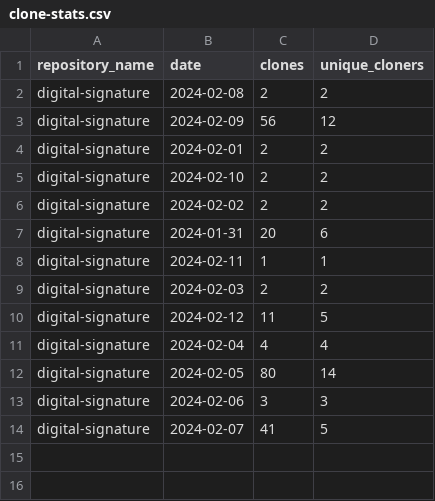
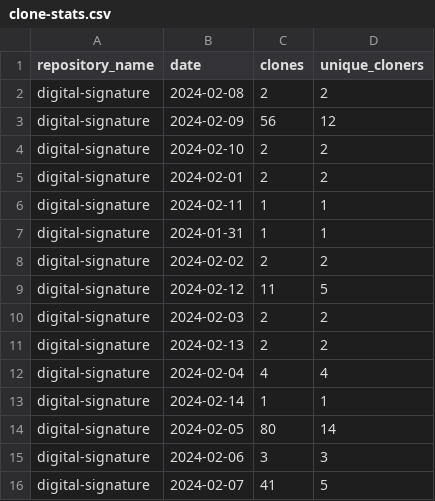
Before and after one commit to jpmorgan-payments/authentication, a CSV file: metrics/clone-stats.csv, drawn as a sheet.

```diff
--- a/metrics/clone-stats.csv
+++ b/metrics/clone-stats.csv
@@ -3,10 +3,12 @@ digital-signature,2024-02-08,2,2
 digital-signature,2024-02-09,56,12
+digital-signature,2024-02-10,2,2
 digital-signature,2024-02-01,2,2
-digital-signature,2024-02-10,2,2
+digital-signature,2024-02-11,1,1
+digital-signature,2024-01-31,1,1
 digital-signature,2024-02-02,2,2
-digital-signature,2024-01-31,20,6
-digital-signature,2024-02-11,1,1
+digital-signature,2024-02-12,11,5
 digital-signature,2024-02-03,2,2
-digital-signature,2024-02-12,11,5
+digital-signature,2024-02-13,2,2
 digital-signature,2024-02-04,4,4
+digital-signature,2024-02-14,1,1
 digital-signature,2024-02-05,80,14
```
Also changed, not shown: metrics/clone-stats-sorted.csv, metrics/referrer-stats-sorted.csv, 3 other files.
